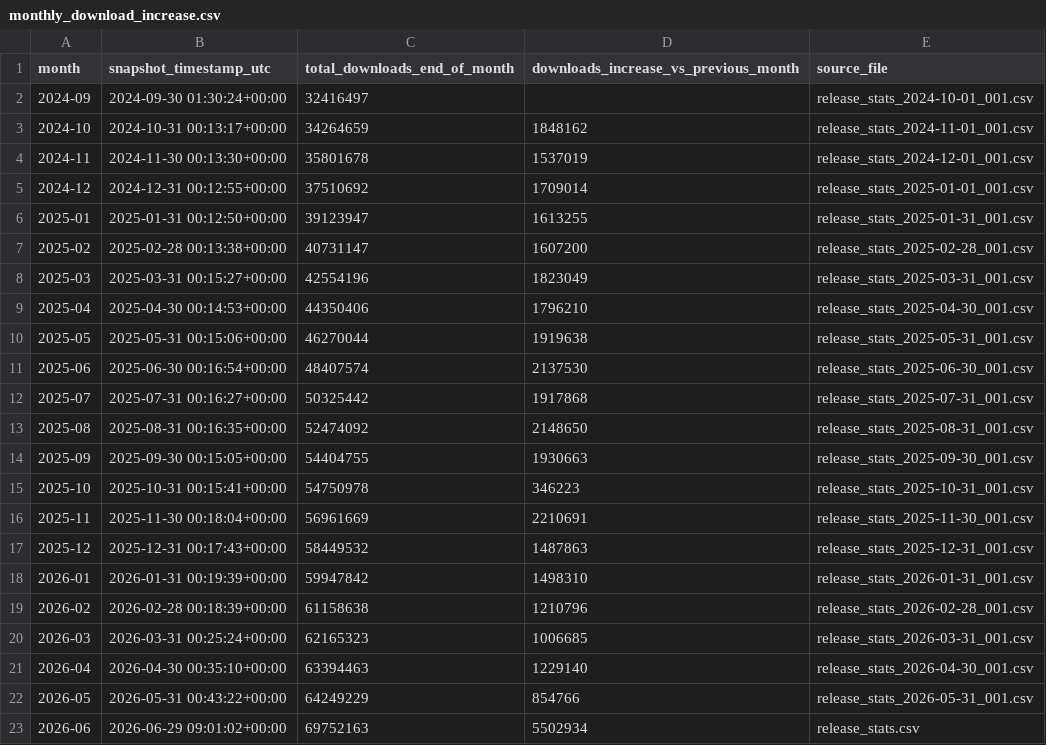
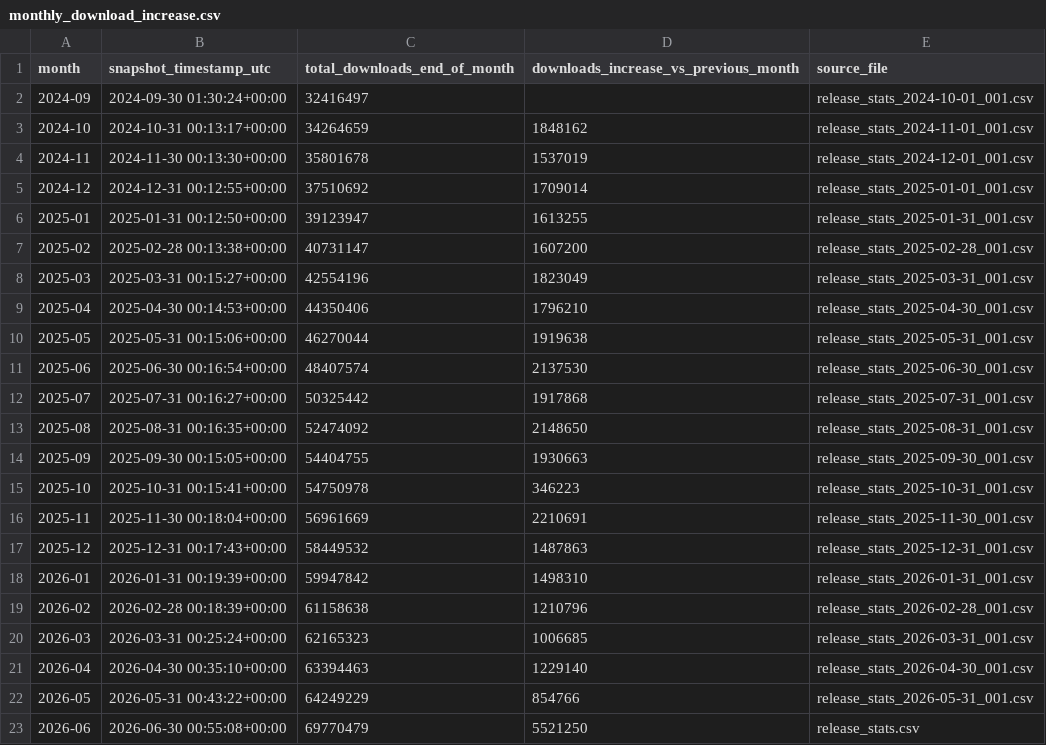
Before and after one commit to SAP/SapMachine-infrastructure, a CSV file: stats/monthly_download_increase.csv, drawn as a sheet.

Commit message:
Add nightly snapshot for 2026-06-30 00:55:27

```diff
--- a/stats/monthly_download_increase.csv
+++ b/stats/monthly_download_increase.csv
@@ -22,2 +22,2 @@ month,snapshot_timestamp_utc,total_downloads_end_of_month,downloads_increase_vs_
 2026-05,2026-05-31 00:43:22+00:00,64249229,854766,release_stats_2026-05-31_001.csv
-2026-06,2026-06-29 09:01:02+00:00,69752163,5502934,release_stats.csv
+2026-06,2026-06-30 00:55:08+00:00,69770479,5521250,release_stats.csv
```
Also changed, not shown: 2 other files.
